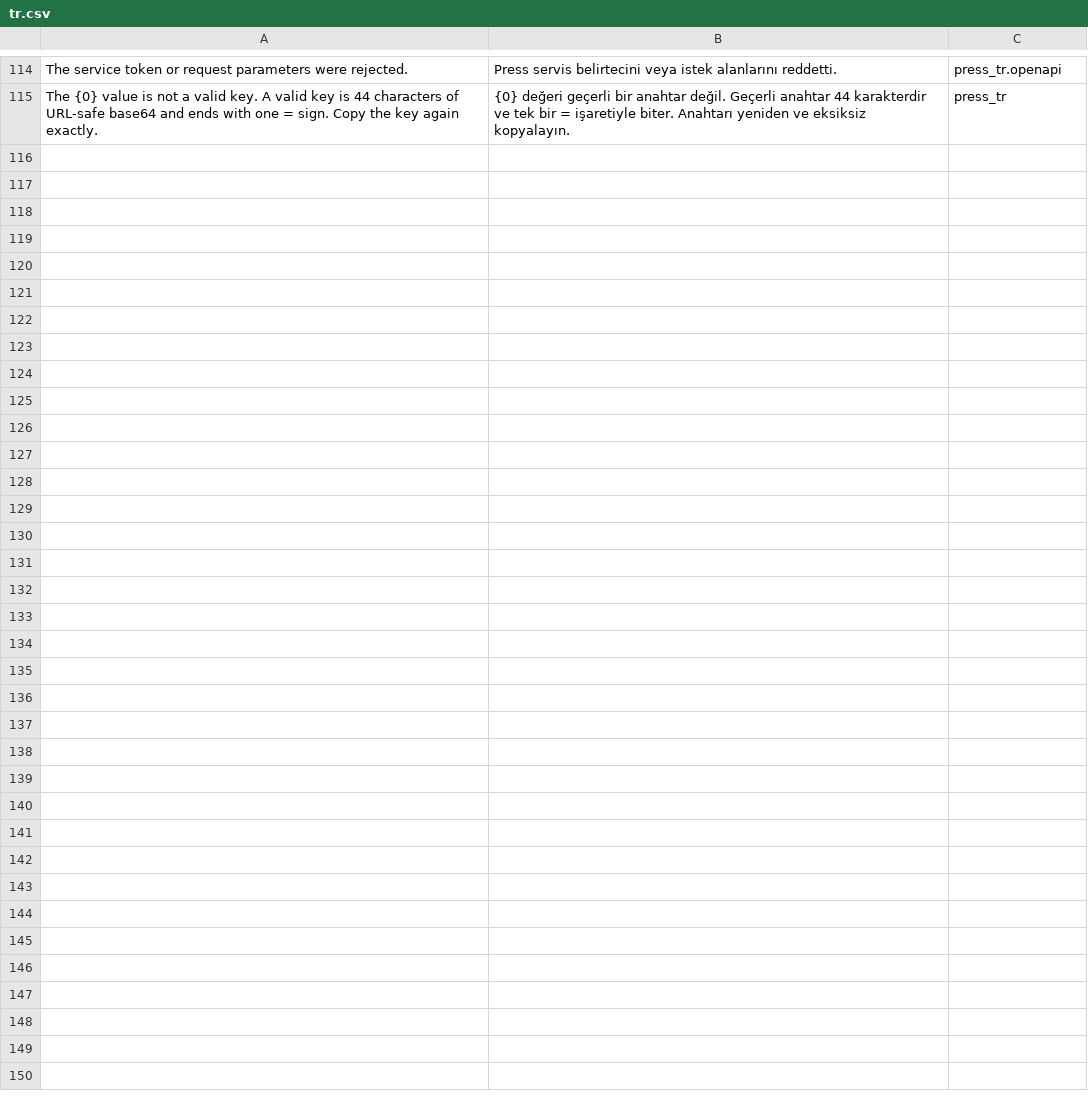
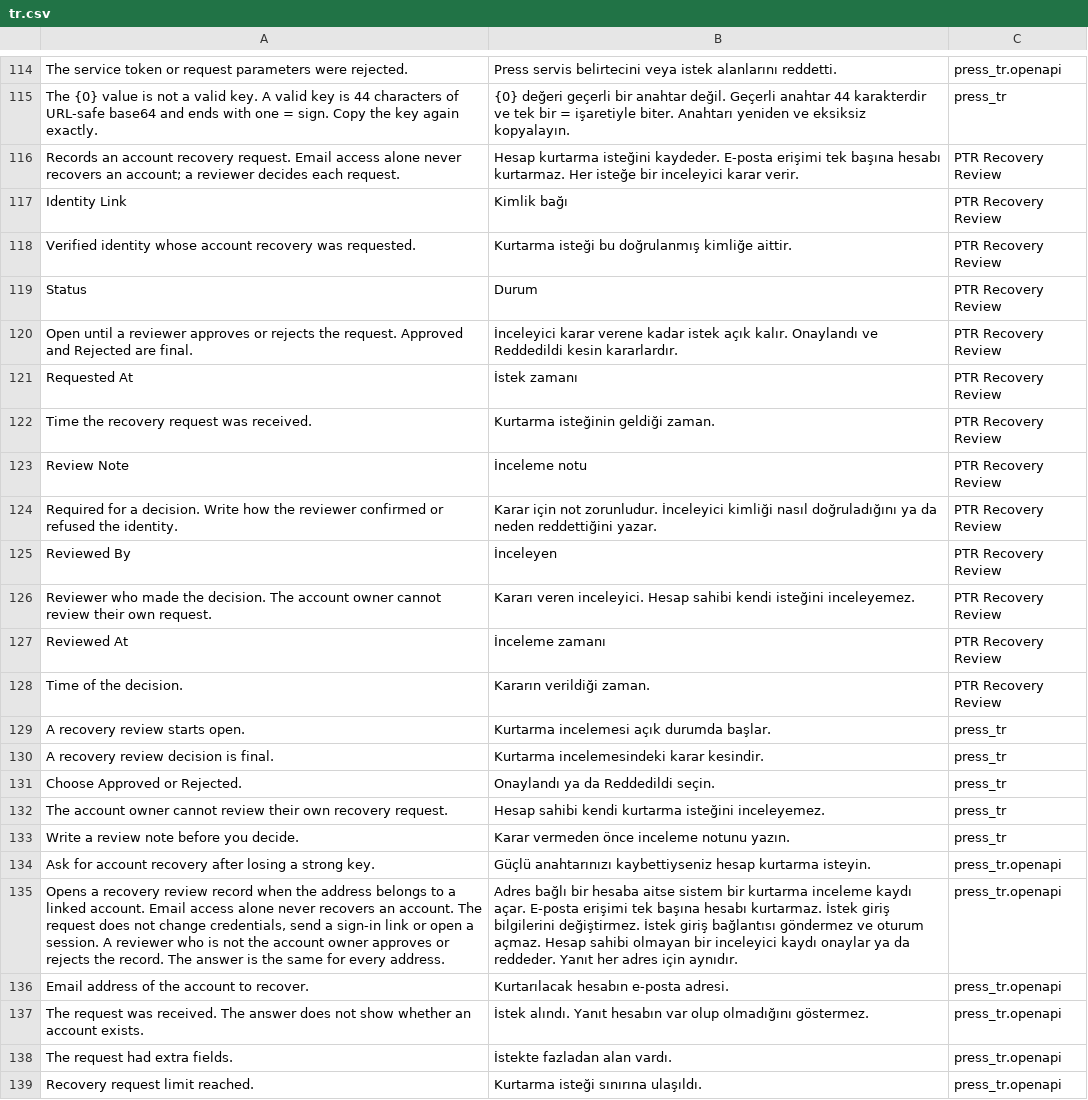
Before and after one commit to karacaismail/frappesetup, a CSV file: backend/apps/press_tr/press_tr/translations/tr.csv, drawn as a sheet; only a part is shown, gaps mark what is left out; the diff names each change by its address in the sheet, - before the commit and + after, or states it on an @@ line.

Commit message:
G-163: e-posta bağlantısı güçlü anahtar eklemez, hesap kurtarma inceleme kaydıyla yürür
- Sihirli bağlantıdan sonraki adım geçiş anahtarını da sorar. Yalnız geçiş anahtarı olan hesap e-postayla tek başına açılmaz.
- Realm kendi parola sıfırlama akışını bağlar. Akış TOTP'yi ve anahtarı silmez. İkinci adımı olan kullanıcıya yeni paroladan önce bu adım sorulur.
- Press'te "PTR Recovery Review" kaydı ve request_recovery ucu eklendi. İstek yalnız inceleme kaydı açar. Hesap sahibi olmayan bir inceleyici notla karar verir. Karar kesindir.
- Önce düşen testler: Keycloak dosya ve canlı testleri, Press birim testleri.

```diff
--- a/backend/apps/press_tr/press_tr/translations/tr.csv
+++ b/backend/apps/press_tr/press_tr/translations/tr.csv
+row 116: Records an account recovery request. Email access alone never recovers an account; a reviewer decides each request. | Hesap kurtarma isteğini kaydeder. E-posta erişimi tek başına hesabı kurtarmaz. Her isteğe bir inceleyici karar verir. | PTR Recovery Review
+row 117: Identity Link | Kimlik bağı | PTR Recovery Review
+row 118: Verified identity whose account recovery was requested. | Kurtarma isteği bu doğrulanmış kimliğe aittir. | PTR Recovery Review
+row 119: Status | Durum | PTR Recovery Review
+row 120: Open until a reviewer approves or rejects the request. Approved and Rejected are final. | İnceleyici karar verene kadar istek açık kalır. Onaylandı ve Reddedildi kesin kararlardır. | PTR Recovery Review
+row 121: Requested At | İstek zamanı | PTR Recovery Review
+row 122: Time the recovery request was received. | Kurtarma isteğinin geldiği zaman. | PTR Recovery Review
+row 123: Review Note | İnceleme notu | PTR Recovery Review
+row 124: Required for a decision. Write how the reviewer confirmed or refused the identity. | Karar için not zorunludur. İnceleyici kimliği nasıl doğruladığını ya da neden reddettiğini yazar. | PTR Recovery Review
+row 125: Reviewed By | İnceleyen | PTR Recovery Review
+row 126: Reviewer who made the decision. The account owner cannot review their own request. | Kararı veren inceleyici. Hesap sahibi kendi isteğini inceleyemez. | PTR Recovery Review
+row 127: Reviewed At | İnceleme zamanı | PTR Recovery Review
+row 128: Time of the decision. | Kararın verildiği zaman. | PTR Recovery Review
+row 129: A recovery review starts open. | Kurtarma incelemesi açık durumda başlar. | press_tr
+row 130: A recovery review decision is final. | Kurtarma incelemesindeki karar kesindir. | press_tr
+row 131: Choose Approved or Rejected. | Onaylandı ya da Reddedildi seçin. | press_tr
+row 132: The account owner cannot review their own recovery request. | Hesap sahibi kendi kurtarma isteğini inceleyemez. | press_tr
+row 133: Write a review note before you decide. | Karar vermeden önce inceleme notunu yazın. | press_tr
+row 134: Ask for account recovery after losing a strong key. | Güçlü anahtarınızı kaybettiyseniz hesap kurtarma isteyin. | press_tr.openapi
+row 135: Opens a recovery review record when the address belongs to a linked account. Email access alone never recovers an account. The request does not change credentials, send a sign-in link or open a session. A reviewer who is not the account owner approves or rejects the record. The answer is the same for every address. | Adres bağlı bir hesaba aitse sistem bir kurtarma inceleme kaydı açar. E-posta erişimi tek başına hesabı kurtarmaz. İstek giriş bilgilerini değiştirmez. İstek giriş bağlantısı göndermez ve oturum açmaz. Hesap sahibi olmayan bir inceleyici kaydı onaylar ya da reddeder. Yanıt her adres için aynıdır. | press_tr.openapi
+row 136: Email address of the account to recover. | Kurtarılacak hesabın e-posta adresi. | press_tr.openapi
+row 137: The request was received. The answer does not show whether an account exists. | İstek alındı. Yanıt hesabın var olup olmadığını göstermez. | press_tr.openapi
+row 138: The request had extra fields. | İstekte fazladan alan vardı. | press_tr.openapi
+row 139: Recovery request limit reached. | Kurtarma isteği sınırına ulaşıldı. | press_tr.openapi
```
Also changed, not shown: 10 other files.
